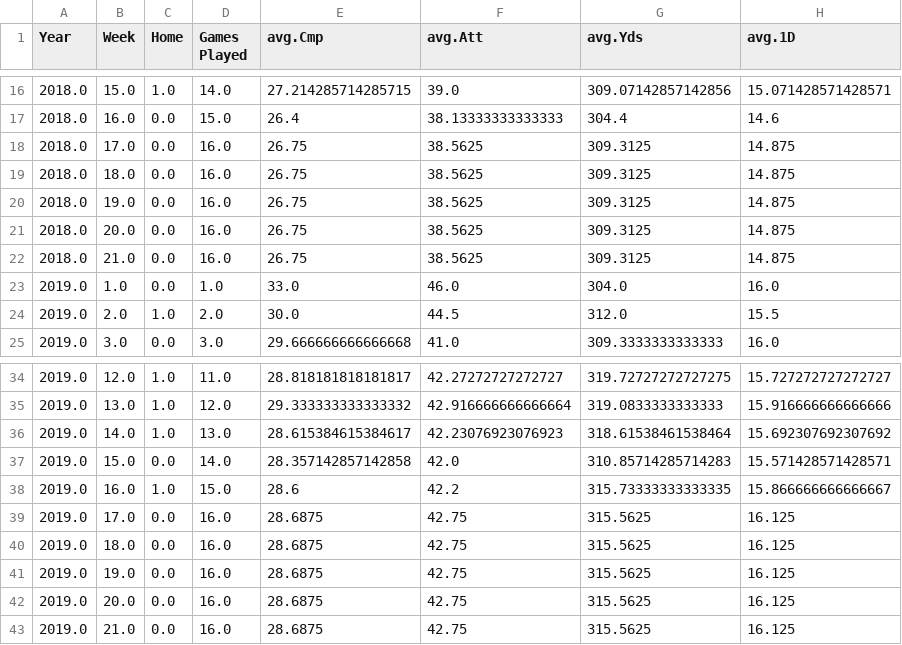
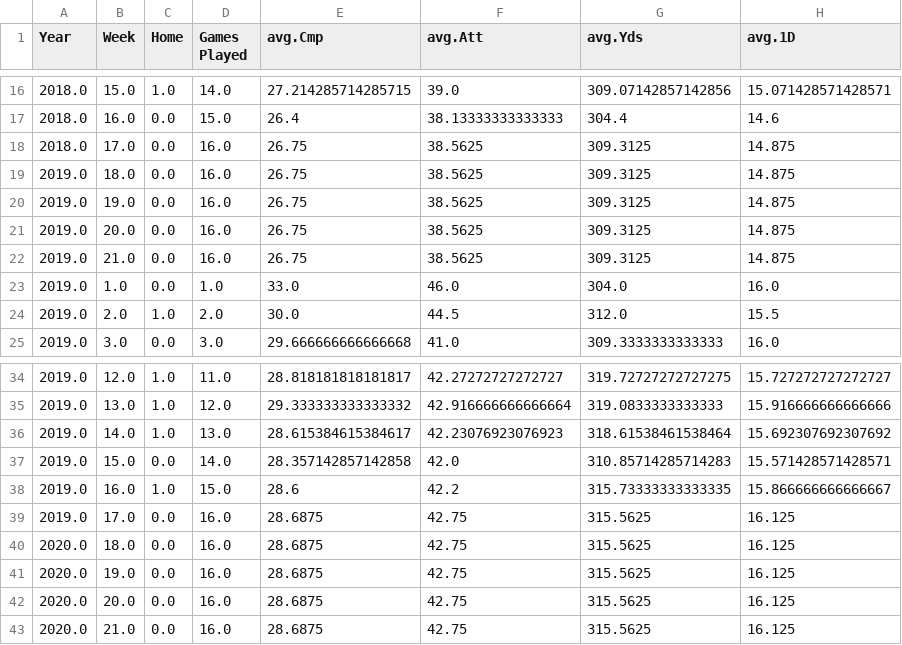
Before and after one commit to matthew-wahl/nfl, a CSV file: nfl/season_cumsum_box_scores/ATL_cumsum.CSV, drawn as a sheet; only a part is shown, gaps mark what is left out; the diff names each change by its address in the sheet, - before the commit and + after, or states it on an @@ line.

Commit message:
1) actually fixed calendar year

```diff
--- a/nfl/season_cumsum_box_scores/ATL_cumsum.CSV
+++ b/nfl/season_cumsum_box_scores/ATL_cumsum.CSV
-A19:A22 (Year): 2018.0
+A19:A22 (Year): 2019.0
-A40:A43 (Year): 2019.0
+A40:A43 (Year): 2020.0
```
Also changed, not shown: nfl/season_cumsum_box_scores/BUF_cumsum.CSV, nfl/season_cumsum_box_scores/CAR_cumsum.CSV, 31 other files.
